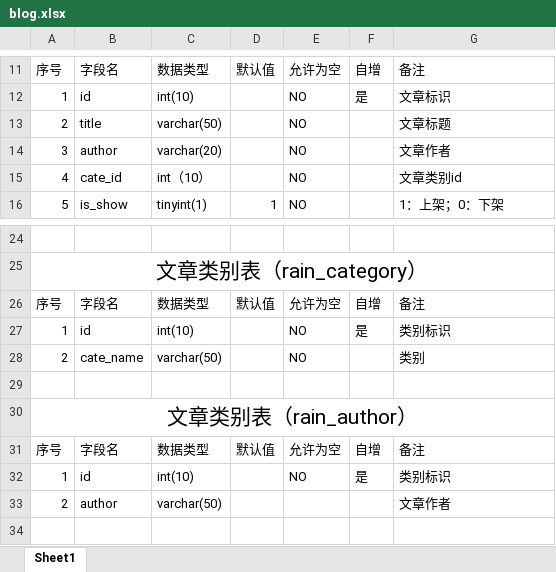
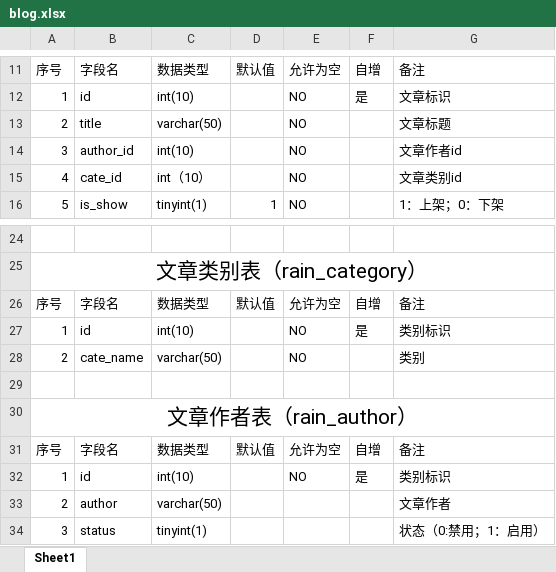
Before and after one commit to 2629470744qqcom/myblog, an Excel workbook: blog.xlsx, sheet Sheet1, drawn as a sheet; only a part is shown, gaps mark what is left out; values as stored, in another font and other column widths than the file's, no borders; the diff names each change by its address in the sheet, - before the commit and + after, or states it on an @@ line.

```diff
--- a/blog.xlsx (sheet Sheet1)
+++ b/blog.xlsx (sheet Sheet1)
-B14: author
+B14: author_id
-C14: varchar(20)
+C14: int(10)
-G14: 文章作者
+G14: 文章作者id
-A30: 文章类别表（rain_author）
+A30: 文章作者表（rain_author）
+row 34: 3 | status | tinyint(1) |  |  |  | 状态（0:禁用；1：启用）
```
Also changed, not shown: 9 other files.
